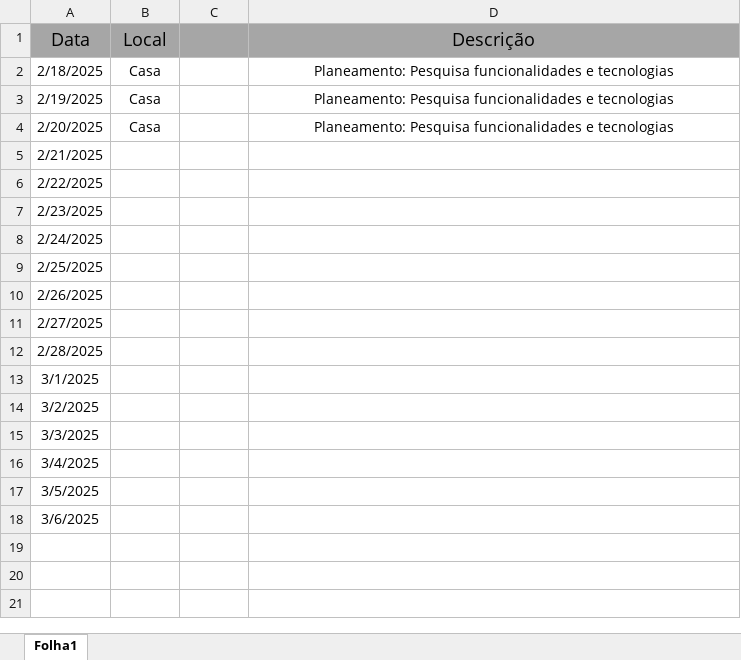
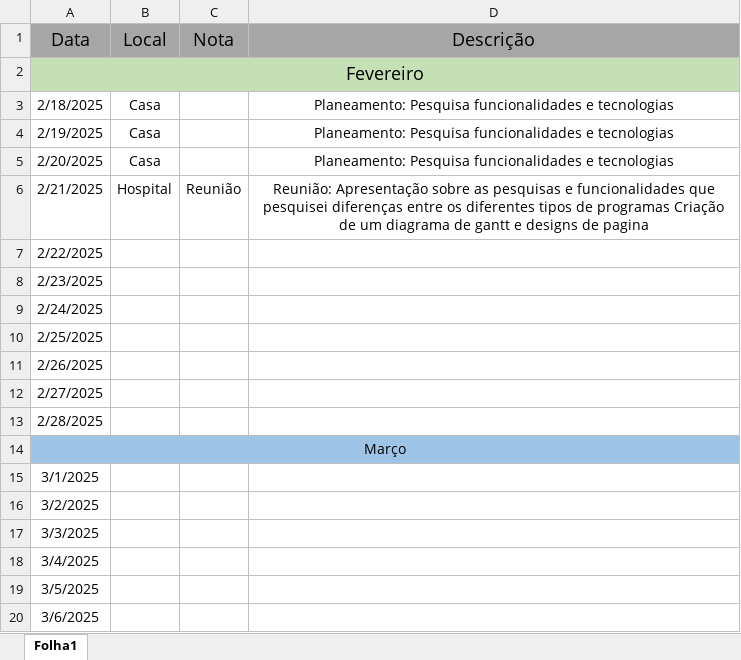
Before and after one commit to Daniel-Valp/Projeto, an Excel workbook: Projeto/Diario.xlsx, sheet Folha1, drawn as a sheet; values as stored, in another font and other column widths than the file's, no borders; addresses are those after the commit; the diff names each change by its address in the sheet, - before the commit and + after, or states it on an @@ line.

Commit message:
Diario

```diff
--- a/Projeto/Diario.xlsx (sheet Folha1)
+++ b/Projeto/Diario.xlsx (sheet Folha1)
-C1: (empty)
+C1: Nota
+row 2: Fevereiro
-B6 (Local): (empty)
+B6 (Local): Hospital
-C6 (Nota): (empty)
+C6 (Nota): Reunião
-D6 (Descrição): (empty)
+D6 (Descrição): Reunião: Apresentação sobre as pesquisas e funcionalidades que pesquisei diferenças entre os diferentes tipos de programas Criação de um diagrama de gantt e designs de pagina
+row 14: Março
```
